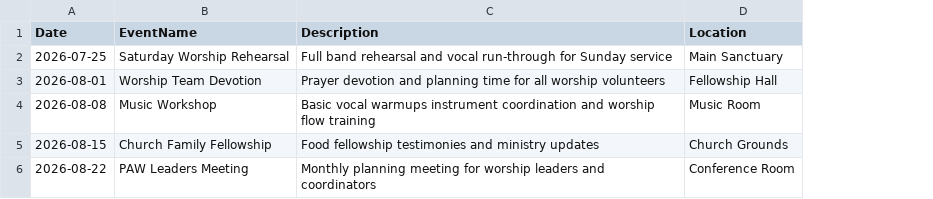
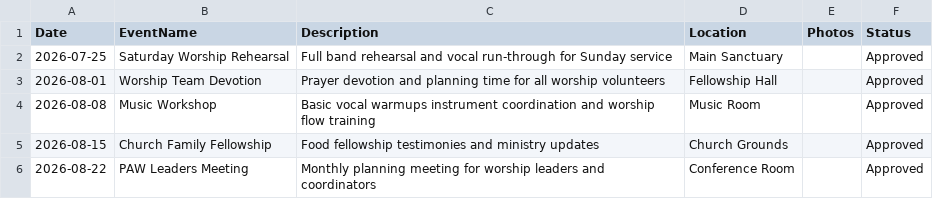
Before and after one commit to naisasales-lab/worship-team-hub, a CSV file: backend/Activities.csv, drawn as a sheet; the diff names each change by its address in the sheet, - before the commit and + after, or states it on an @@ line.

```diff
--- a/backend/Activities.csv
+++ b/backend/Activities.csv
+column E (Photos), empty
+column F (Status), rows 2-6: all Approved
```
Also changed, not shown: 16 other files.
